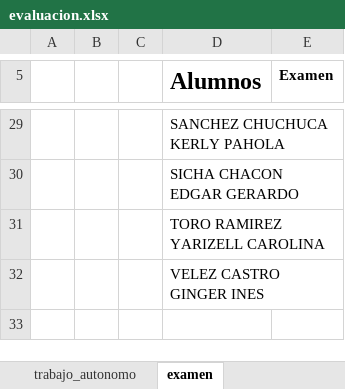
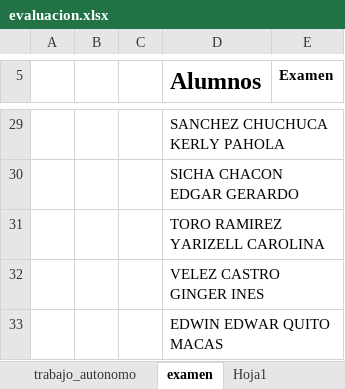
Before and after one commit to kleberloayzacastro/universidad, an Excel workbook: 2015-2016/clases/computacion_aplicada_2/evaluacion.xlsx, sheet examen, drawn as a sheet; only a part is shown, gaps mark what is left out; values as stored, in another font and other column widths than the file's, no borders; the diff names each change by its address in the sheet, - before the commit and + after, or states it on an @@ line.

```diff
--- a/2015-2016/clases/computacion_aplicada_2/evaluacion.xlsx (sheet examen)
+++ b/2015-2016/clases/computacion_aplicada_2/evaluacion.xlsx (sheet examen)
+sheet tab: Hoja1
+row 33:  |  |  | EDWIN EDWAR QUITO MACAS
```
Also changed, not shown: sheet practicas_laboratorio, sheet pruebas_parciales, sheet informes escritos, sheet trabajo_autonomo, sheet investigacion_bibliografica, 2015-2016/clases/computacion_aplicada_2/control_asistencia.xlsx, 2015-2016/clases/informatica_basica/a/control_asistencia.xlsx, 34 other files.
